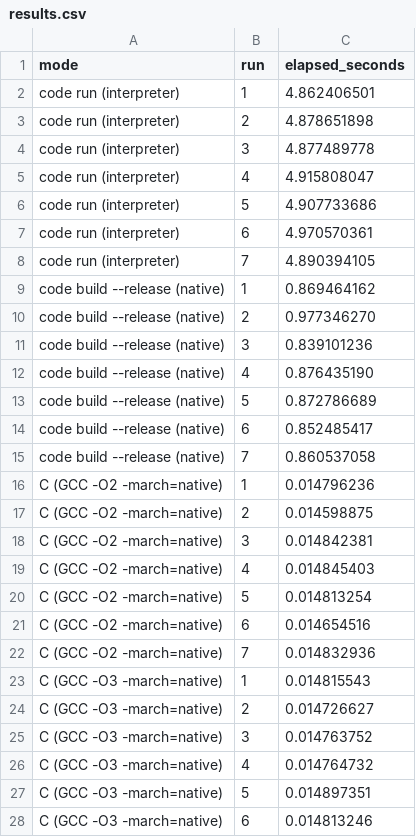
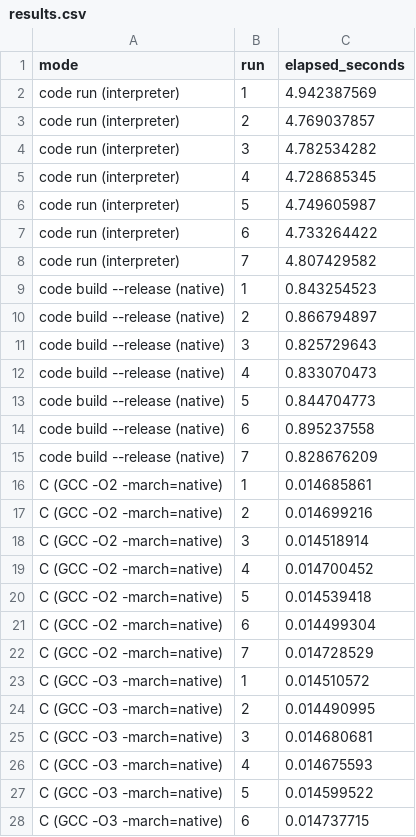
Before and after one commit to codelovesme/code, a CSV file: benchmarks/language-comparison/results.csv, drawn as a sheet; only a part is shown; the diff covers the shown part only.

Commit message:
include Go in the language comparison

```diff
--- a/benchmarks/language-comparison/results.csv
+++ b/benchmarks/language-comparison/results.csv
@@ -1,28 +1,28 @@
 mode,run,elapsed_seconds
-code run (interpreter),1,4.862406501
-code run (interpreter),2,4.878651898
-code run (interpreter),3,4.877489778
-code run (interpreter),4,4.915808047
-code run (interpreter),5,4.907733686
-code run (interpreter),6,4.970570361
-code run (interpreter),7,4.890394105
-code build --release (native),1,0.869464162
-code build --release (native),2,0.977346270
-code build --release (native),3,0.839101236
-code build --release (native),4,0.876435190
-code build --release (native),5,0.872786689
-code build --release (native),6,0.852485417
-code build --release (native),7,0.860537058
-C (GCC -O2 -march=native),1,0.014796236
-C (GCC -O2 -march=native),2,0.014598875
-C (GCC -O2 -march=native),3,0.014842381
-C (GCC -O2 -march=native),4,0.014845403
-C (GCC -O2 -march=native),5,0.014813254
-C (GCC -O2 -march=native),6,0.014654516
-C (GCC -O2 -march=native),7,0.014832936
-C (GCC -O3 -march=native),1,0.014815543
-C (GCC -O3 -march=native),2,0.014726627
-C (GCC -O3 -march=native),3,0.014763752
-C (GCC -O3 -march=native),4,0.014764732
-C (GCC -O3 -march=native),5,0.014897351
-C (GCC -O3 -march=native),6,0.014813246
+code run (interpreter),1,4.942387569
+code run (interpreter),2,4.769037857
+code run (interpreter),3,4.782534282
+code run (interpreter),4,4.728685345
+code run (interpreter),5,4.749605987
+code run (interpreter),6,4.733264422
+code run (interpreter),7,4.807429582
+code build --release (native),1,0.843254523
+code build --release (native),2,0.866794897
+code build --release (native),3,0.825729643
+code build --release (native),4,0.833070473
+code build --release (native),5,0.844704773
+code build --release (native),6,0.895237558
+code build --release (native),7,0.828676209
+C (GCC -O2 -march=native),1,0.014685861
+C (GCC -O2 -march=native),2,0.014699216
+C (GCC -O2 -march=native),3,0.014518914
+C (GCC -O2 -march=native),4,0.014700452
+C (GCC -O2 -march=native),5,0.014539418
+C (GCC -O2 -march=native),6,0.014499304
+C (GCC -O2 -march=native),7,0.014728529
+C (GCC -O3 -march=native),1,0.014510572
+C (GCC -O3 -march=native),2,0.014490995
+C (GCC -O3 -march=native),3,0.014680681
+C (GCC -O3 -march=native),4,0.014675593
+C (GCC -O3 -march=native),5,0.014599522
+C (GCC -O3 -march=native),6,0.014737715
```
Also changed, not shown: 7 added rows and 22 edited cells elsewhere in this file, 6 other files.
